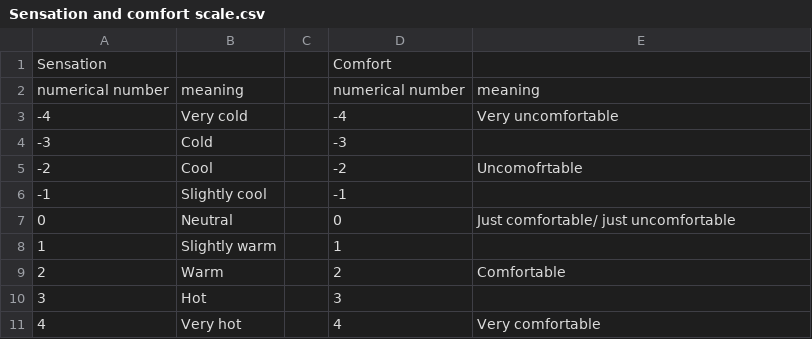
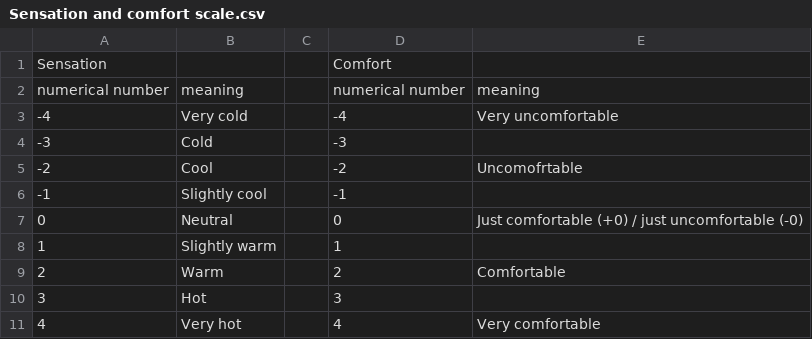
Before and after one commit to CenterForTheBuiltEnvironment/ABCWeb, a CSV file: reference/Sensation and comfort scale.csv, drawn as a sheet.

Commit message:
Modified Sensation and comfort scale.csv

```diff
--- a/reference/Sensation and comfort scale.csv
+++ b/reference/Sensation and comfort scale.csv
@@ -6,3 +6,3 @@ numerical number,meaning,,numerical number,meaning
 -1,Slightly cool,,-1,
-0,Neutral,,0,Just comfortable/ just uncomfortable
+0,Neutral,,0,Just comfortable (+0) / just uncomfortable (-0)
 1,Slightly warm,,1,
```
